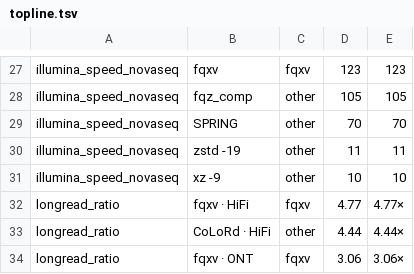
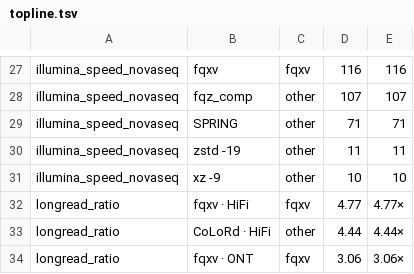
Before and after one commit to rnabioco/fqxv, a TSV file: docs/charts/topline.tsv, drawn as a sheet; only a part is shown, gaps mark what is left out; the diff covers the shown part only; the diff names each change by its address in the sheet, - before the commit and + after, or states it on an @@ line.

```diff
--- a/docs/charts/topline.tsv
+++ b/docs/charts/topline.tsv
-D27: 123
+D27: 116
-E27: 123
+E27: 116
-D28: 105
+D28: 107
-E28: 105
+E28: 107
-D29: 70
+D29: 71
-E29: 70
+E29: 71
```
Also changed, not shown: 1 added row, 1 removed row and 30 edited cells elsewhere in this file, docs/charts/decode_scaling.tsv, 11 other files.
